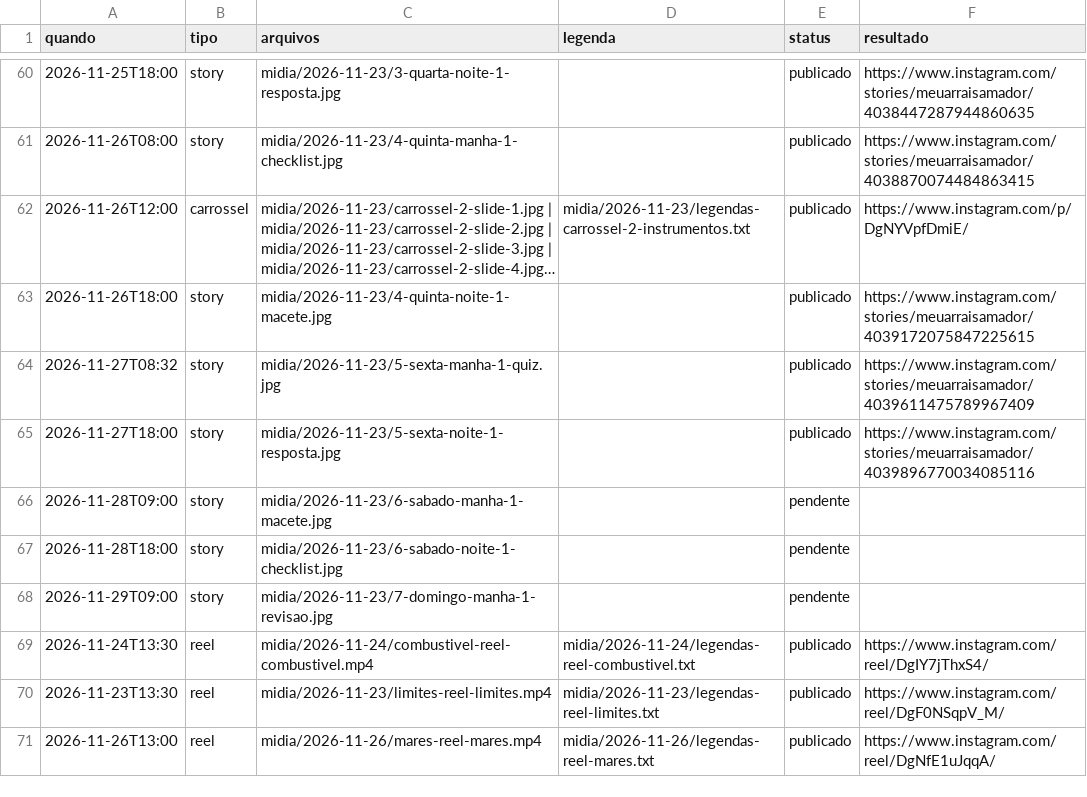
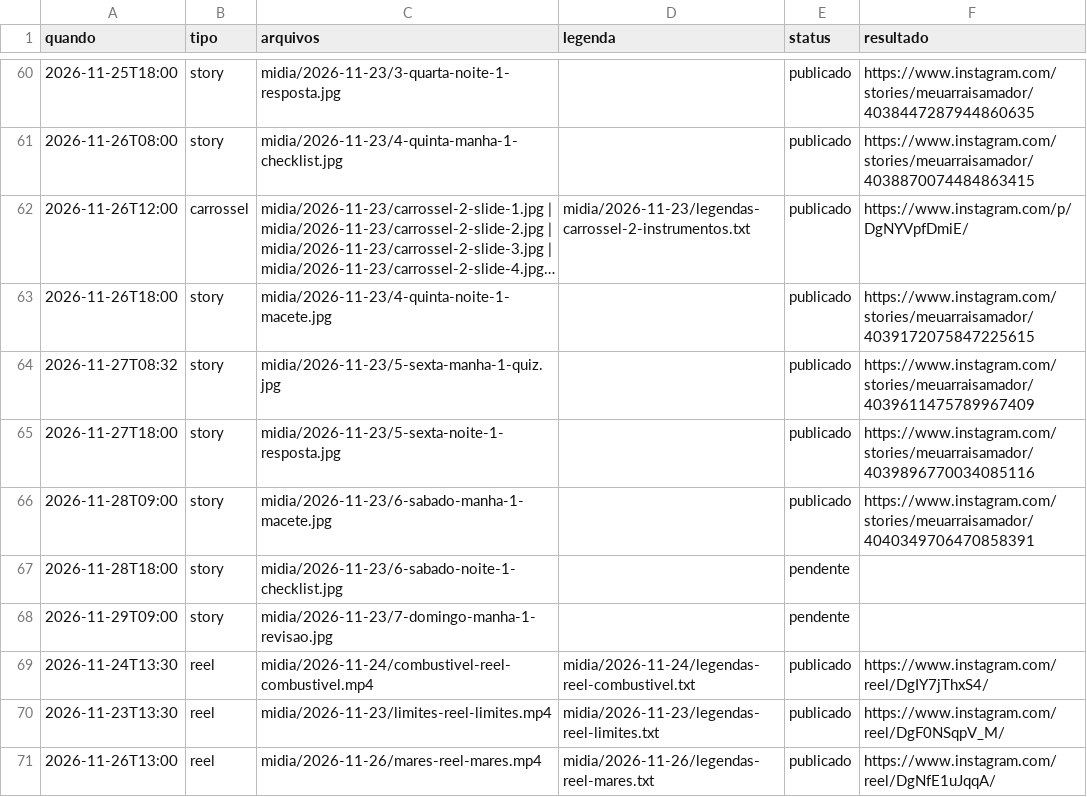
Before and after one commit to denysdmo/maa-publicador, a CSV file: fila.csv, drawn as a sheet; only a part is shown, gaps mark what is left out; long unchanged cells end in ….

```diff
--- a/fila.csv
+++ b/fila.csv
@@ -65,3 +65,3 @@
 2026-11-27T18:00,story,midia/2026-11-23/5-sexta-noite-1-resposta.jpg,,publicado,https://www.instagram.com/stories/meuarraisamador/4039896770034085116
-2026-11-28T09:00,story,midia/2026-11-23/6-sabado-manha-1-macete.jpg,,pendente,
+2026-11-28T09:00,story,midia/2026-11-23/6-sabado-manha-1-macete.jpg,,publicado,https://www.instagram.com/stories/meuarraisamador/4040349706470858391
 2026-11-28T18:00,story,midia/2026-11-23/6-sabado-noite-1-checklist.jpg,,pendente,
```
Also changed, not shown: 1 other file.
